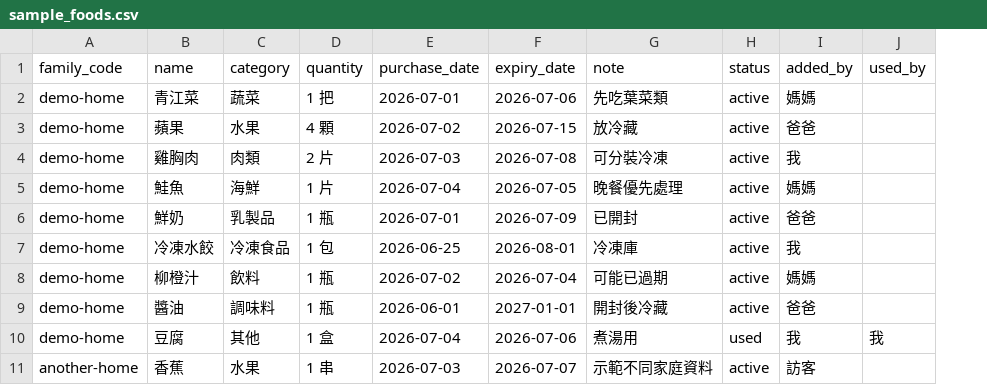
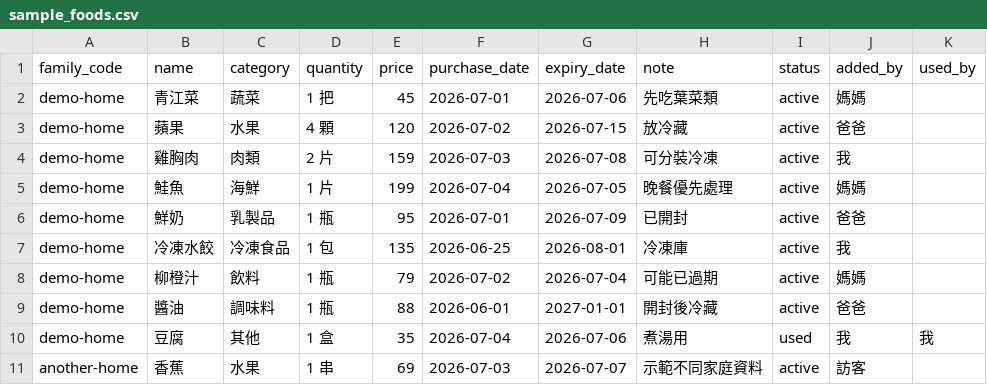
Before and after one commit to Murphy-web23/fridge-expiry-tracker, a CSV file: sample_data/sample_foods.csv, drawn as a sheet; the diff names each change by its address in the sheet, - before the commit and + after, or states it on an @@ line.

```diff
--- a/sample_data/sample_foods.csv
+++ b/sample_data/sample_foods.csv
+column E (price), rows 2-11: 45 | 120 | 159 | 199 | 95 | 135 | 79 | 88 | 35 | 69
```
Also changed, not shown: 18 other files.
